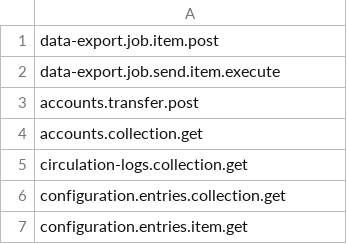
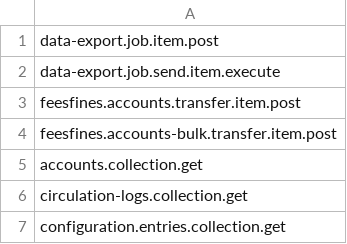
Before and after one commit to folio-org/mod-data-export-spring, a CSV file: src/main/resources/permissions/system-user-permissions.csv, drawn as a sheet; only a part is shown; the shorter side is filled out with more unchanged rows.

Commit message:
Update permissions for mod-feesfines

```diff
--- a/src/main/resources/permissions/system-user-permissions.csv
+++ b/src/main/resources/permissions/system-user-permissions.csv
@@ -2,3 +2,4 @@ data-export.job.item.post
 data-export.job.send.item.execute
-accounts.transfer.post
+feesfines.accounts.transfer.item.post
+feesfines.accounts-bulk.transfer.item.post
 accounts.collection.get
```
Also changed, not shown: 1 other file.
